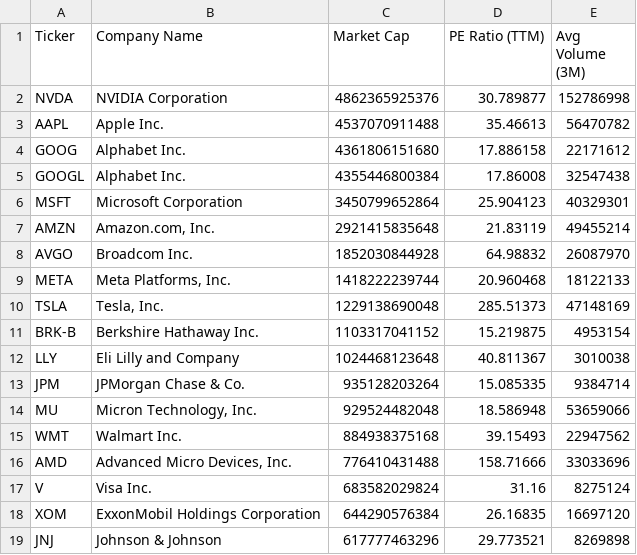
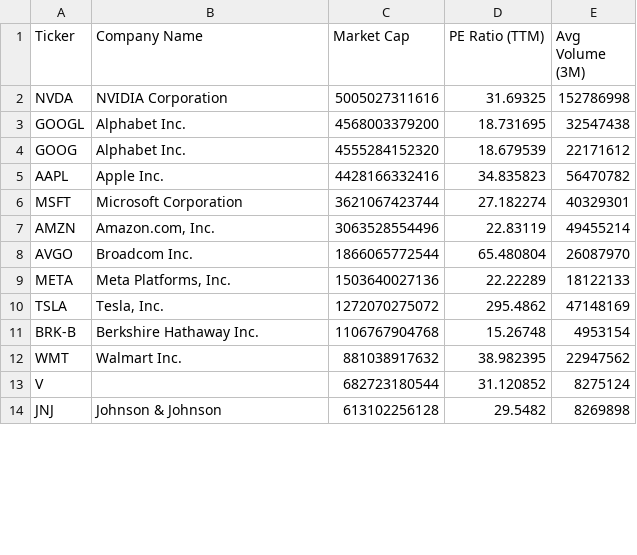
Before and after one commit to NK-Mikey/Stock-Market-Dashboard, a CSV file: data/fundamentals.csv, drawn as a sheet; only a part is shown; the diff covers the shown part only.

```diff
--- a/data/fundamentals.csv
+++ b/data/fundamentals.csv
@@ -1,19 +1,14 @@
 Ticker,Company Name,Market Cap,PE Ratio (TTM),Avg Volume (3M)
-NVDA,NVIDIA Corporation,4862365925376,30.789877,152786998
-AAPL,Apple Inc.,4537070911488,35.46613,56470782
-GOOG,Alphabet Inc.,4361806151680,17.886158,22171612
-GOOGL,Alphabet Inc.,4355446800384,17.86008,32547438
-MSFT,Microsoft Corporation,3450799652864,25.904123,40329301
-AMZN,"Amazon.com, Inc.",2921415835648,21.83119,49455214
-AVGO,Broadcom Inc.,1852030844928,64.98832,26087970
-META,"Meta Platforms, Inc.",1418222239744,20.960468,18122133
-TSLA,"Tesla, Inc.",1229138690048,285.51373,47148169
-BRK-B,Berkshire Hathaway Inc.,1103317041152,15.219875,4953154
-LLY,Eli Lilly and Company,1024468123648,40.811367,3010038
-JPM,JPMorgan Chase & Co.,935128203264,15.085335,9384714
-MU,"Micron Technology, Inc.",929524482048,18.586948,53659066
-WMT,Walmart Inc.,884938375168,39.15493,22947562
-AMD,"Advanced Micro Devices, Inc.",776410431488,158.71666,33033696
-V,Visa Inc.,683582029824,31.16,8275124
-XOM,ExxonMobil Holdings Corporation,644290576384,26.16835,16697120
-JNJ,Johnson & Johnson,617777463296,29.773521,8269898
+NVDA,NVIDIA Corporation,5005027311616,31.69325,152786998
+GOOGL,Alphabet Inc.,4568003379200,18.731695,32547438
+GOOG,Alphabet Inc.,4555284152320,18.679539,22171612
+AAPL,Apple Inc.,4428166332416,34.835823,56470782
+MSFT,Microsoft Corporation,3621067423744,27.182274,40329301
+AMZN,"Amazon.com, Inc.",3063528554496,22.83119,49455214
+AVGO,Broadcom Inc.,1866065772544,65.480804,26087970
+META,"Meta Platforms, Inc.",1503640027136,22.22289,18122133
+TSLA,"Tesla, Inc.",1272070275072,295.4862,47148169
+BRK-B,Berkshire Hathaway Inc.,1106767904768,15.26748,4953154
+WMT,Walmart Inc.,881038917632,38.982395,22947562
+V,,682723180544,31.120852,8275124
+JNJ,Johnson & Johnson,613102256128,29.5482,8269898
```
Also changed, not shown: 7 added rows, 2 removed rows and 10 edited cells elsewhere in this file, data/dim_stock.csv, 1 other file.
